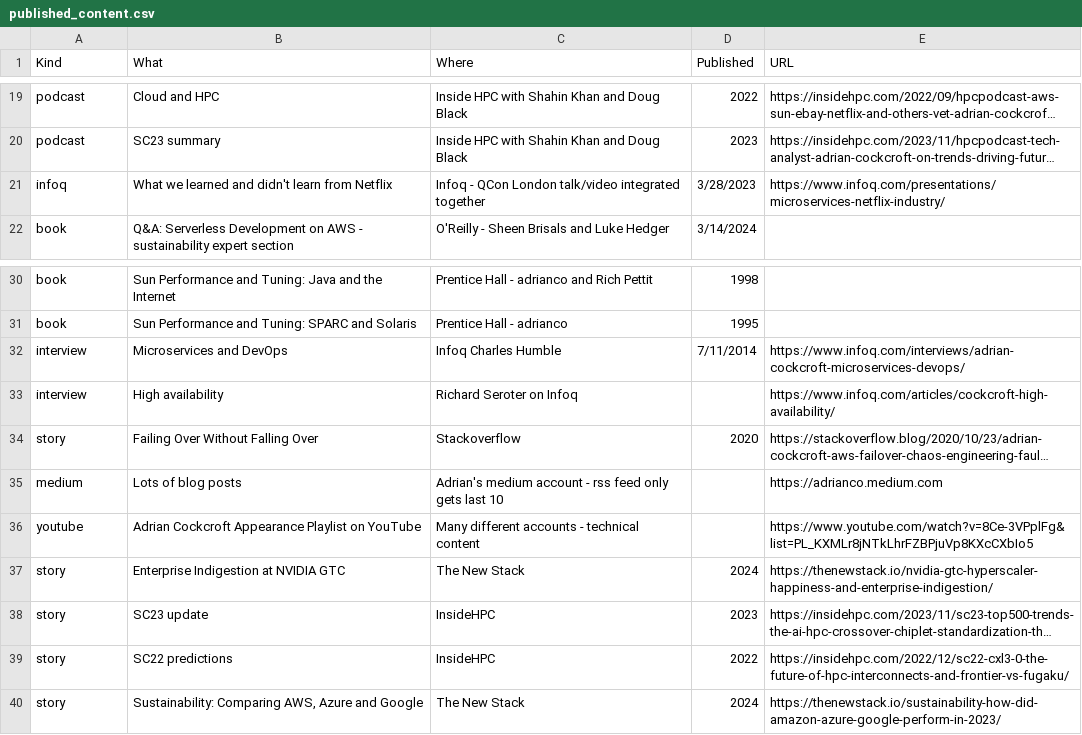
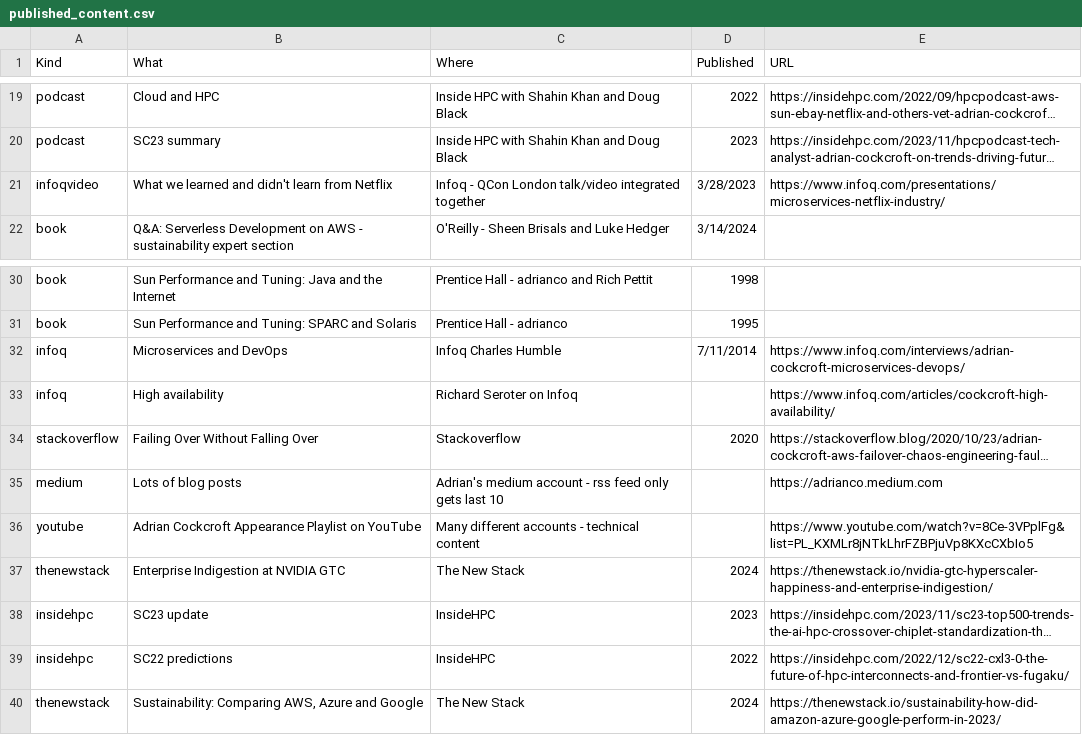
Before and after one commit to adrianco/meGPT, a CSV file: authors/virtual_adrianco/published_content.csv, drawn as a sheet; only a part is shown, gaps mark what is left out; long unchanged cells end in …; the diff names each change by its address in the sheet, - before the commit and + after, or states it on an @@ line.

Commit message:
The New Stack download added

```diff
--- a/authors/virtual_adrianco/published_content.csv
+++ b/authors/virtual_adrianco/published_content.csv
-A21 (Kind): infoq
+A21 (Kind): infoqvideo
-A32:A33 (Kind): interview
+A32:A33 (Kind): infoq
-A34 (Kind): story
+A34 (Kind): stackoverflow
-A37 (Kind): story
+A37 (Kind): thenewstack
-A38:A39 (Kind): story
+A38:A39 (Kind): insidehpc
-A40 (Kind): story
+A40 (Kind): thenewstack
```
Also changed, not shown: 2 other files.
